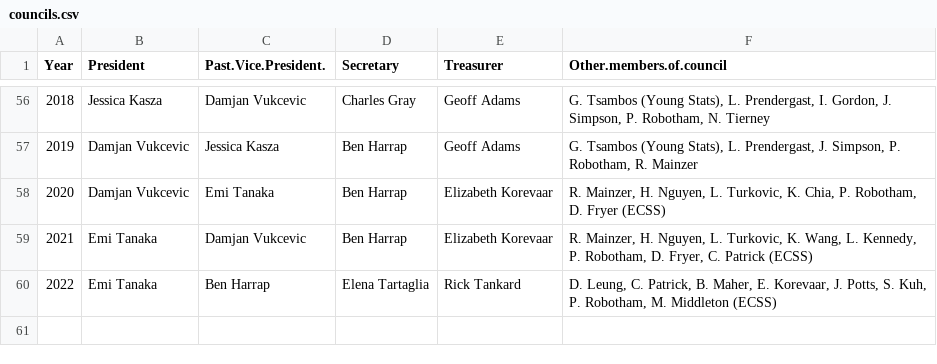
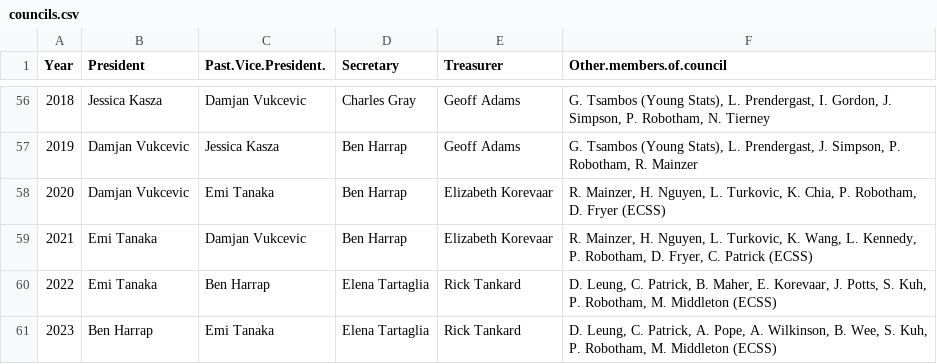
Before and after one commit to StatSocAus/vic, a CSV file: data/councils.csv, drawn as a sheet; only a part is shown, gaps mark what is left out; the diff names each change by its address in the sheet, - before the commit and + after, or states it on an @@ line.

```diff
--- a/data/councils.csv
+++ b/data/councils.csv
+row 61: 2023 | Ben Harrap | Emi Tanaka | Elena Tartaglia | Rick Tankard | D. Leung, C. Patrick, A. Pope, A. Wilkinson, B. Wee, S. Kuh, P. Robotham, M. Middleton (ECSS)
```
Also changed, not shown: data/councils-expanded.csv.
